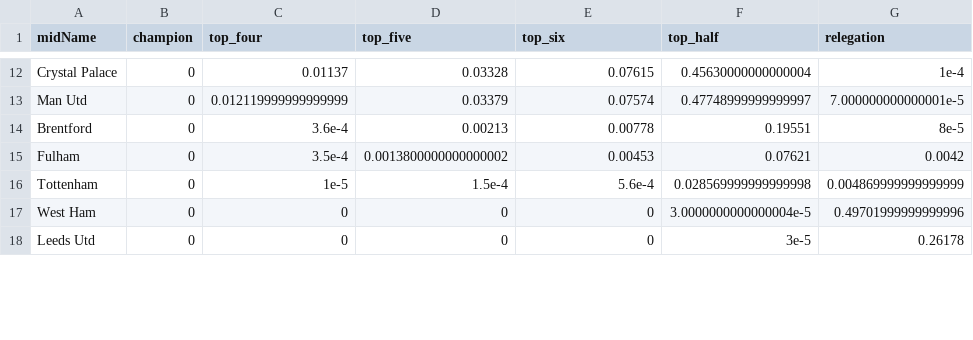
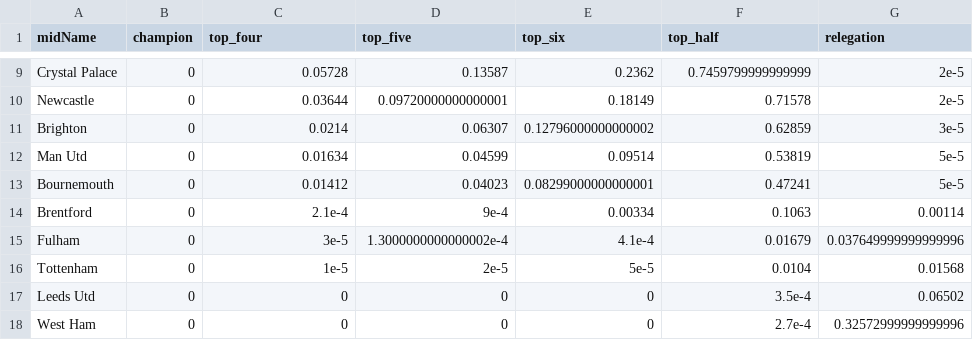
Before and after one commit to p0bs/PL-scan, a CSV file: projections19.csv, drawn as a sheet; only a part is shown, gaps mark what is left out; removed rows and columns are numbered as before the commit, all else as after; the diff covers the shown part only; the diff names each change by its address in the sheet, - before the commit and + after, or states it on an @@ line.

```diff
--- a/projections19.csv
+++ b/projections19.csv
-C9 (top_four): 0.01137
+C9 (top_four): 0.05728
-D9 (top_five): 0.03328
+D9 (top_five): 0.13587
-E9 (top_six): 0.07615
+E9 (top_six): 0.2362
-F9 (top_half): 0.45630000000000004
+F9 (top_half): 0.7459799999999999
-G9 (relegation): 1e-4
+G9 (relegation): 2e-5
+row 10: Newcastle | 0 | 0.03644 | 0.09720000000000001 | 0.18149 | 0.71578 | 2e-5
+row 11: Brighton | 0 | 0.0214 | 0.06307 | 0.12796000000000002 | 0.62859 | 3e-5
-C12 (top_four): 0.012119999999999999
+C12 (top_four): 0.01634
-D12 (top_five): 0.03379
+D12 (top_five): 0.04599
-E12 (top_six): 0.07574
+E12 (top_six): 0.09514
-F12 (top_half): 0.47748999999999997
+F12 (top_half): 0.53819
-G12 (relegation): 7.000000000000001e-5
+G12 (relegation): 5e-5
+row 13: Bournemouth | 0 | 0.01412 | 0.04023 | 0.08299000000000001 | 0.47241 | 5e-5
-C14 (top_four): 3.6e-4
+C14 (top_four): 2.1e-4
-D14 (top_five): 0.00213
+D14 (top_five): 9e-4
-E14 (top_six): 0.00778
+E14 (top_six): 0.00334
-F14 (top_half): 0.19551
+F14 (top_half): 0.1063
-G14 (relegation): 8e-5
+G14 (relegation): 0.00114
-C15 (top_four): 3.5e-4
+C15 (top_four): 3e-5
-D15 (top_five): 0.0013800000000000002
+D15 (top_five): 1.3000000000000002e-4
-E15 (top_six): 0.00453
+E15 (top_six): 4.1e-4
-F15 (top_half): 0.07621
+F15 (top_half): 0.01679
-G15 (relegation): 0.0042
+G15 (relegation): 0.037649999999999996
-D16 (top_five): 1.5e-4
+D16 (top_five): 2e-5
-E16 (top_six): 5.6e-4
+E16 (top_six): 5e-5
-F16 (top_half): 0.028569999999999998
+F16 (top_half): 0.0104
-G16 (relegation): 0.004869999999999999
+G16 (relegation): 0.01568
-row 17: West Ham | 0 | 0 | 0 | 0 | 3.0000000000000004e-5 | 0.49701999999999996
-F17 (top_half): 3e-5
+F17 (top_half): 3.5e-4
-G17 (relegation): 0.26178
+G17 (relegation): 0.06502
+row 18: West Ham | 0 | 0 | 0 | 0 | 2.7e-4 | 0.32572999999999996
```
Also changed, not shown: 2 added rows, 5 removed rows and 28 edited cells elsewhere in this file, log.csv, projections76.csv, 3 other files.
